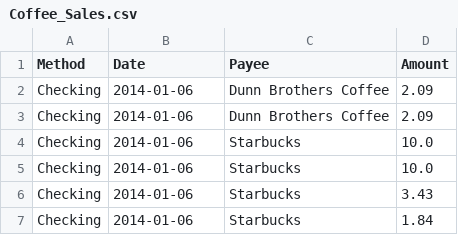
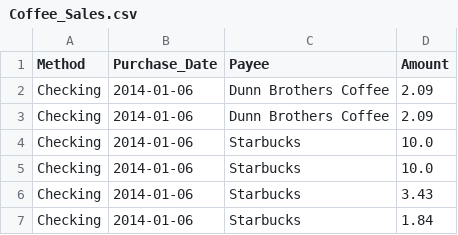
Before and after one commit to nryberg/sampler, a CSV file: coffee_habits/Coffee_Sales.csv, drawn as a sheet; only a part is shown.

```diff
--- a/coffee_habits/Coffee_Sales.csv
+++ b/coffee_habits/Coffee_Sales.csv
@@ -1,2 +1,2 @@
-Method,Date,Payee,Amount
+Method,Purchase_Date,Payee,Amount
 Checking,2014-01-06,Dunn Brothers Coffee,2.09
```
Also changed, not shown: 10 other files.
